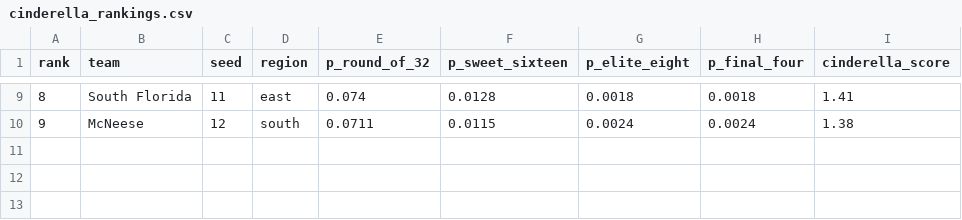
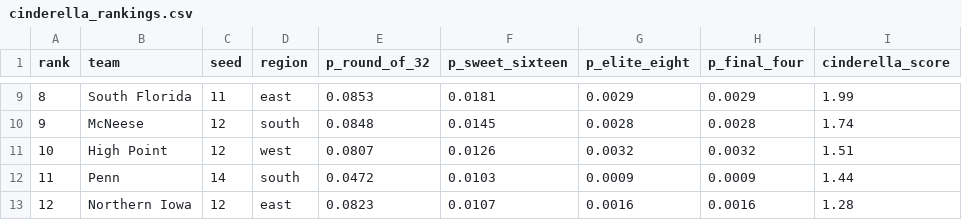
Before and after one commit to sfgray26/CBB_Betting, a CSV file: outputs/tournament_2026/cinderella_rankings.csv, drawn as a sheet; only a part is shown, gaps mark what is left out; the diff covers the shown part only; the diff names each change by its address in the sheet, - before the commit and + after, or states it on an @@ line.

```diff
--- a/outputs/tournament_2026/cinderella_rankings.csv
+++ b/outputs/tournament_2026/cinderella_rankings.csv
-E9 (p_round_of_32): 0.074
+E9 (p_round_of_32): 0.0853
-F9 (p_sweet_sixteen): 0.0128
+F9 (p_sweet_sixteen): 0.0181
-G9 (p_elite_eight): 0.0018
+G9 (p_elite_eight): 0.0029
-H9 (p_final_four): 0.0018
+H9 (p_final_four): 0.0029
-I9 (cinderella_score): 1.41
+I9 (cinderella_score): 1.99
-E10 (p_round_of_32): 0.0711
+E10 (p_round_of_32): 0.0848
-F10 (p_sweet_sixteen): 0.0115
+F10 (p_sweet_sixteen): 0.0145
-G10 (p_elite_eight): 0.0024
+G10 (p_elite_eight): 0.0028
-H10 (p_final_four): 0.0024
+H10 (p_final_four): 0.0028
-I10 (cinderella_score): 1.38
+I10 (cinderella_score): 1.74
+row 11: 10 | High Point | 12 | west | 0.0807 | 0.0126 | 0.0032 | 0.0032 | 1.51
+row 12: 11 | Penn | 14 | south | 0.0472 | 0.0103 | 0.0009 | 0.0009 | 1.44
+row 13: 12 | Northern Iowa | 12 | east | 0.0823 | 0.0107 | 0.0016 | 0.0016 | 1.28
```
Also changed, not shown: 2 added rows, 2 removed rows, 25 edited cells and row numbers in column A elsewhere in this file, outputs/tournament_2026/championship_probs.csv, outputs/tournament_2026/final_four_probs.csv, 3 other files.
